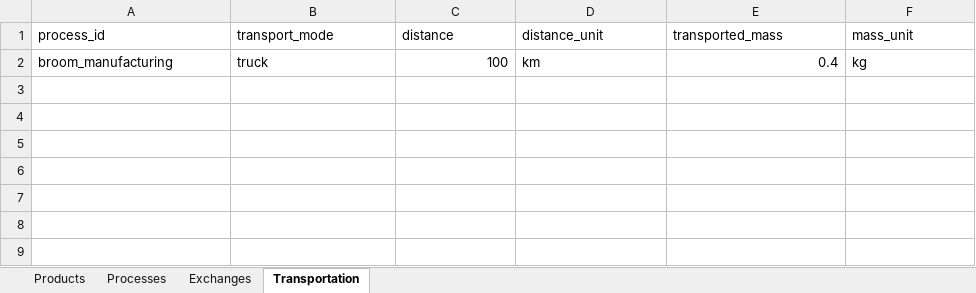
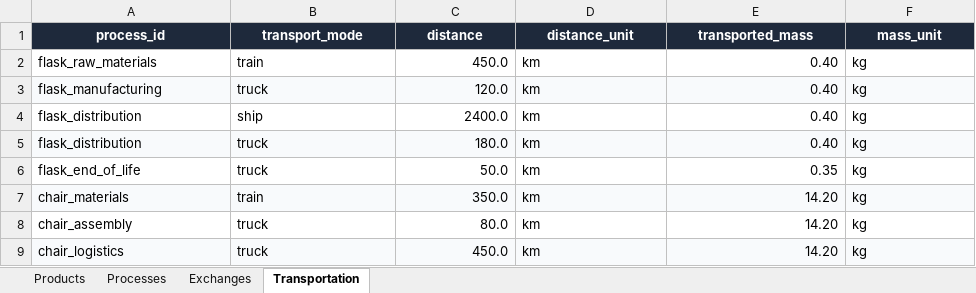
Before and after one commit to Afnan-Dhaar/LCA-calculation-app, an Excel workbook: product_lca_template.xlsx, sheet Transportation, drawn as a sheet; values as stored, in another font and other column widths than the file's, no borders; addresses are those after the commit; the diff names each change by its address in the sheet, - before the commit and + after, or states it on an @@ line.

```diff
--- a/product_lca_template.xlsx (sheet Transportation)
+++ b/product_lca_template.xlsx (sheet Transportation)
@@ A1:F1 fill: none → #1E293B, bold: off → on, text colour: black → #FFFFFF, alignment: left → center @@
+row 2: flask_raw_materials | train | 450.0 | km | 0.40 | kg
-A3 (process_id): broom_manufacturing
+A3 (process_id): flask_manufacturing
-A3:F3 fill: none
+A3:F3 fill: #F8FAFC
-C3 (distance): 100
+C3 (distance): 120.0
-E3 (transported_mass): 0.4
+E3 (transported_mass): 0.40
+row 4: flask_distribution | ship | 2400.0 | km | 0.40 | kg
+row 5: flask_distribution | truck | 180.0 | km | 0.40 | kg
+row 6: flask_end_of_life | truck | 50.0 | km | 0.35 | kg
+row 7: chair_materials | train | 350.0 | km | 14.20 | kg
+row 8: chair_assembly | truck | 80.0 | km | 14.20 | kg
+row 9: chair_logistics | truck | 450.0 | km | 14.20 | kg
```
Also changed, not shown: sheet Exchanges, sheet Processes, sheet Products, 3 other files.
